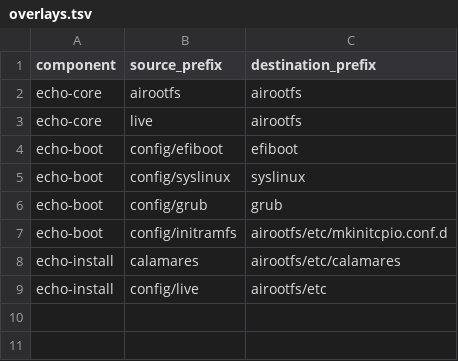
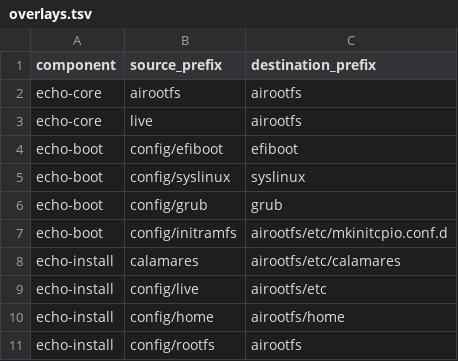
Before and after one commit to HomieTal/EchoOS-DEV, a TSV file: build/config/overlays.tsv, drawn as a sheet; the diff names each change by its address in the sheet, - before the commit and + after, or states it on an @@ line.

Commit message:
feat(live): autostart installer, desktop shortcut, fox ISO naming
Root cause of the missing installer integration: it was never carried
into the modular components - no XDG autostart entry existed and the
live user's home was empty, leaving only the package's System-menu
entry. Package, config, branding, polkit rule and live user were all
intact.

- echo-install: single launch path usr/local/bin/echoos-install-launcher
  (single-instance guard, bounded session wait, failure log, pkexec only)
  wired as the 'Install Echo OS' desktop shortcut
  (config/home/archiso/Desktop/echoos-install.desktop) and an XDG
  autostart entry (config/live/xdg/autostart/echoos-install.desktop)
- overlays.tsv: config/home -> airootfs/home, config/rootfs -> airootfs
  (config/live maps INTO airootfs/etc, so /usr paths need their own root)
- exclude-list: keep autostart entry and launcher out of the installed
  system; desktop shortcut is excluded via /home/archiso
- profiledef.sh: iso_name 'archlinux' -> 'echoos-fox' (output
  echoos-fox-<date>-x86_64.iso); volume label, publisher, boot entries
  unchanged; file_permissions entries for the new live-user files
- ownership maps: declare kconfig/kcrash/kpackage (installer), the three
  new files, sync packages/PKGBUILD with component copy, drop stale
  packages.x86_64.bak leftover
- profile-baseline.tsv regenerated for the changed profile files
- profile/airootfs mirrors the component sources (assembler parity
  verified: generated profile matches checked-in profile exactly)

Verified: validate.sh passes; ISO builds; squashfs contains all three
integration files; VMware test shows autostarted Calamares, working
desktop shortcut, and single-instance guard refusing duplicate launches.

```diff
--- a/build/config/overlays.tsv
+++ b/build/config/overlays.tsv
+row 10: echo-install | config/home | airootfs/home
+row 11: echo-install | config/rootfs | airootfs
```
Also changed, not shown: build/config/legacy-file-owners.tsv, build/config/legacy-package-owners.tsv, 21 other files.
